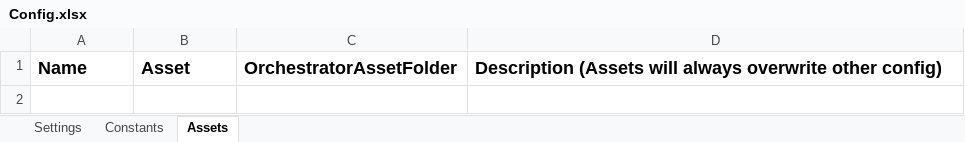
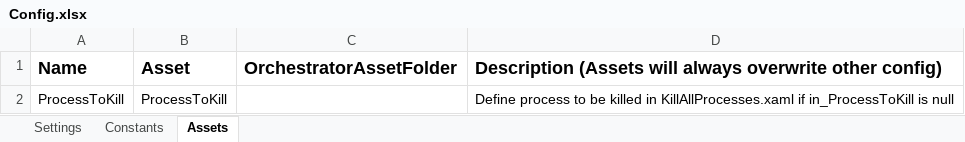
Before and after one commit to Samuca47prog/UiPath_REFramework_Porreta, an Excel workbook: REFramework_Porreta/Data/Config.xlsx, sheet Assets, drawn as a sheet; values as stored, in another font and other column widths than the file's, no borders; the diff names each change by its address in the sheet, - before the commit and + after, or states it on an @@ line.

Commit message:
KillAllProcess.xaml implementation #1

```diff
--- a/REFramework_Porreta/Data/Config.xlsx (sheet Assets)
+++ b/REFramework_Porreta/Data/Config.xlsx (sheet Assets)
+row 2: ProcessToKill | ProcessToKill |  | Define process to be killed in KillAllProcesses.xaml if in_ProcessToKill is null
```
Also changed, not shown: 14 other files.
